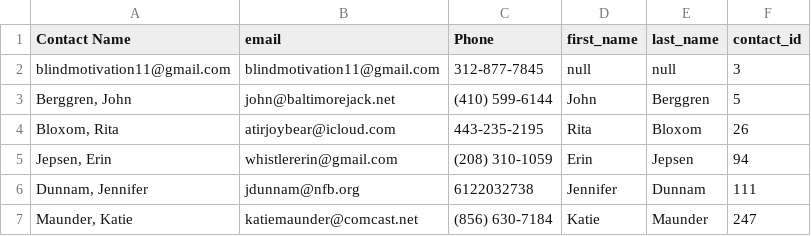
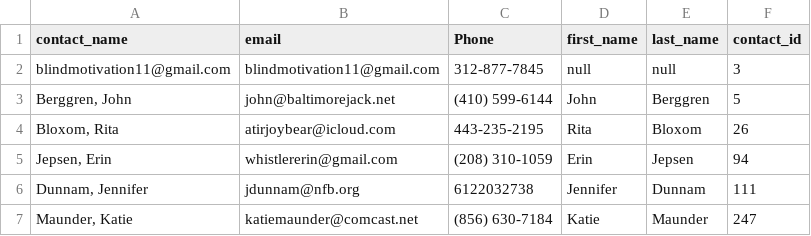
Before and after one commit to Sophie-Girl/nfb_user_portal, a CSV file: src/csv/upload.csv, drawn as a sheet; only a part is shown.

```diff
--- a/src/csv/upload.csv
+++ b/src/csv/upload.csv
@@ -1,2 +1,2 @@
-Contact Name,email,Phone,first_name,last_name,contact_id,
+contact_name,email,Phone,first_name,last_name,contact_id,
 blindmotivation11@gmail.com,blindmotivation11@gmail.com,312-877-7845,null,null,3,
```
Also changed, not shown: 4 other files.
